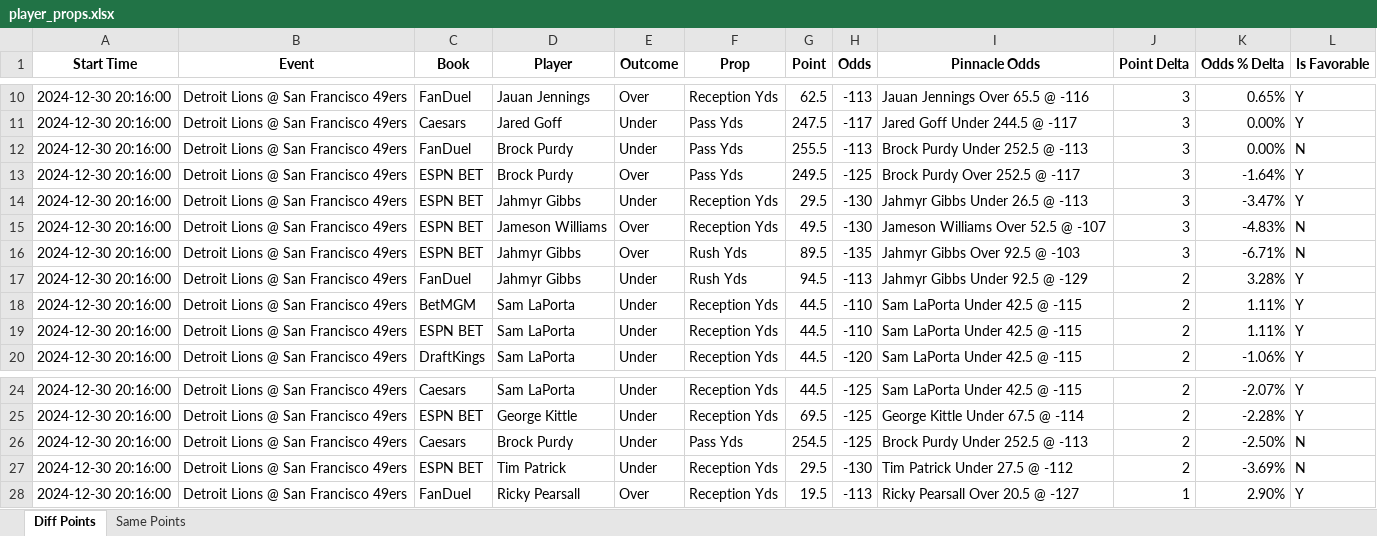
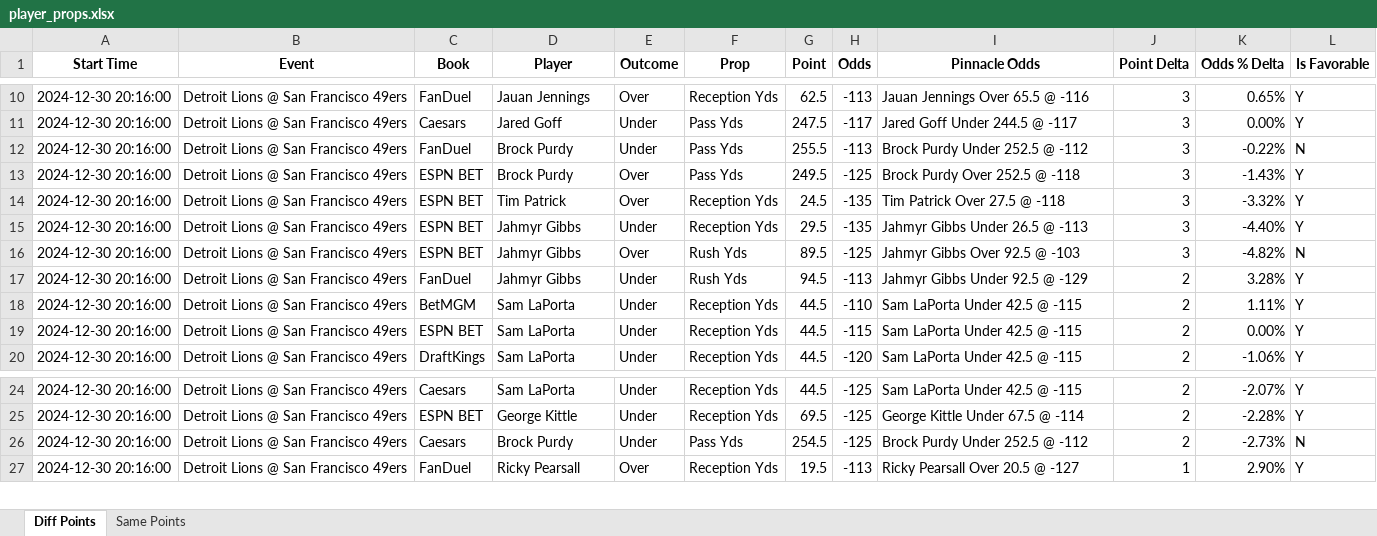
Before and after one commit to rahulShahCode/player-props-scraper, an Excel workbook: player_props.xlsx, sheet Diff Points, drawn as a sheet; only a part is shown, gaps mark what is left out; values as stored, in another font and other column widths than the file's, no borders; removed rows and columns are numbered as before the commit, all else as after; the diff covers the shown part only; the diff names each change by its address in the sheet, - before the commit and + after, or states it on an @@ line.

```diff
--- a/player_props.xlsx (sheet Diff Points)
+++ b/player_props.xlsx (sheet Diff Points)
-I12 (Pinnacle Odds): Brock Purdy Under 252.5 @ -113
+I12 (Pinnacle Odds): Brock Purdy Under 252.5 @ -112
-K12 (Odds % Delta): 0.00%
+K12 (Odds % Delta): -0.22%
-I13 (Pinnacle Odds): Brock Purdy Over 252.5 @ -117
+I13 (Pinnacle Odds): Brock Purdy Over 252.5 @ -118
-K13 (Odds % Delta): -1.64%
+K13 (Odds % Delta): -1.43%
+row 14: 2024-12-30 20:16:00 | Detroit Lions @ San Francisco 49ers | ESPN BET | Tim Patrick | Over | Reception Yds | 24.5 | -135 | Tim Patrick Over 27.5 @ -118 | 3 | -3.32% | Y
-H15 (Odds): -130
+H15 (Odds): -135
-K15 (Odds % Delta): -3.47%
+K15 (Odds % Delta): -4.40%
-row 15: 2024-12-30 20:16:00 | Detroit Lions @ San Francisco 49ers | ESPN BET | Jameson Williams | Over | Reception Yds | 49.5 | -130 | Jameson Williams Over 52.5 @ -107 | 3 | -4.83% | N
-H16 (Odds): -135
+H16 (Odds): -125
-K16 (Odds % Delta): -6.71%
+K16 (Odds % Delta): -4.82%
-H19 (Odds): -110
+H19 (Odds): -115
-K19 (Odds % Delta): 1.11%
+K19 (Odds % Delta): 0.00%
-I26 (Pinnacle Odds): Brock Purdy Under 252.5 @ -113
+I26 (Pinnacle Odds): Brock Purdy Under 252.5 @ -112
-K26 (Odds % Delta): -2.50%
+K26 (Odds % Delta): -2.73%
-row 27: 2024-12-30 20:16:00 | Detroit Lions @ San Francisco 49ers | ESPN BET | Tim Patrick | Under | Reception Yds | 29.5 | -130 | Tim Patrick Under 27.5 @ -112 | 2 | -3.69% | N
```
Also changed, not shown: 3 added rows, 5 removed rows and 22 edited cells elsewhere in this sheet, sheet Same Points, 2 other files.
